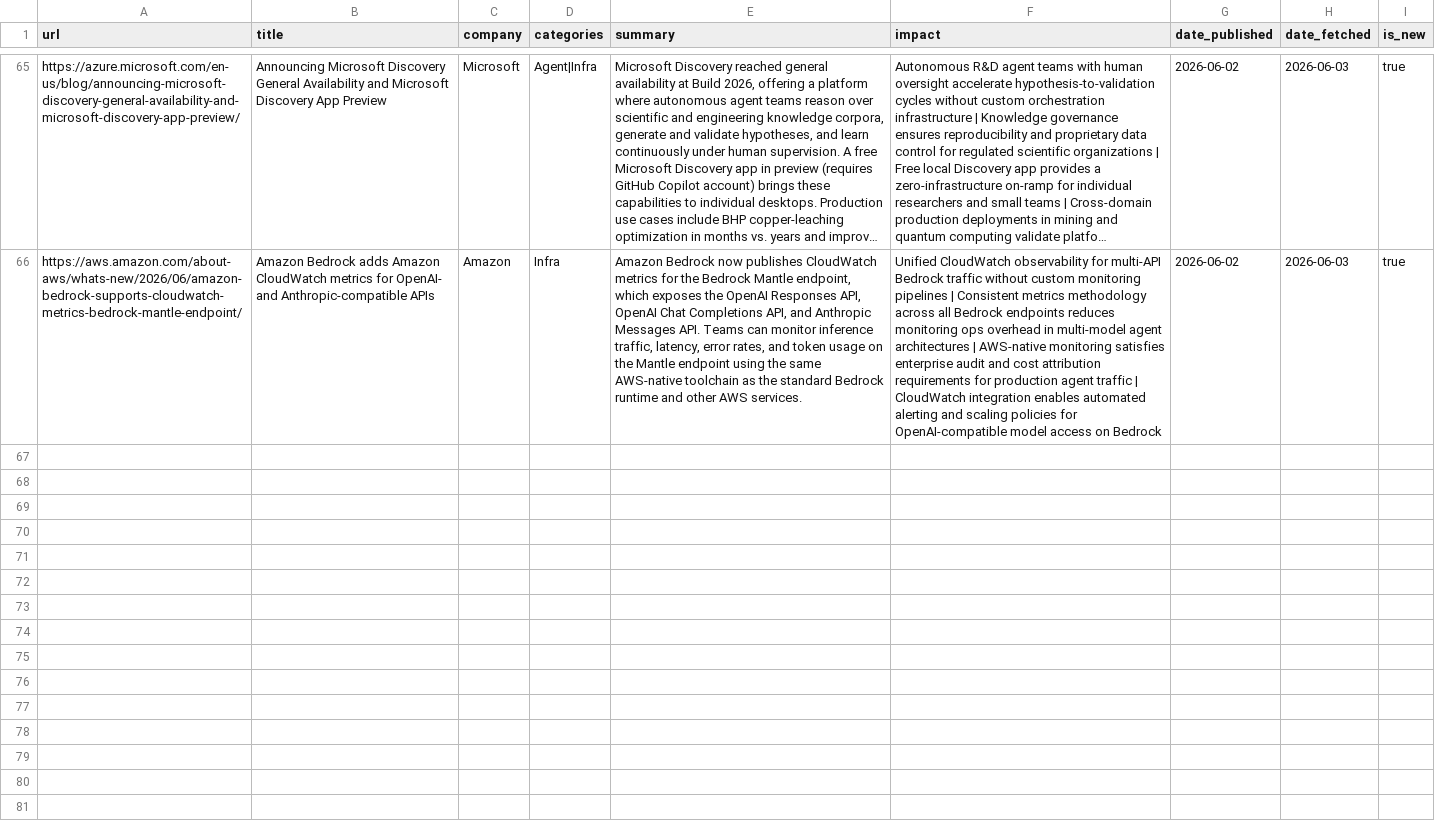
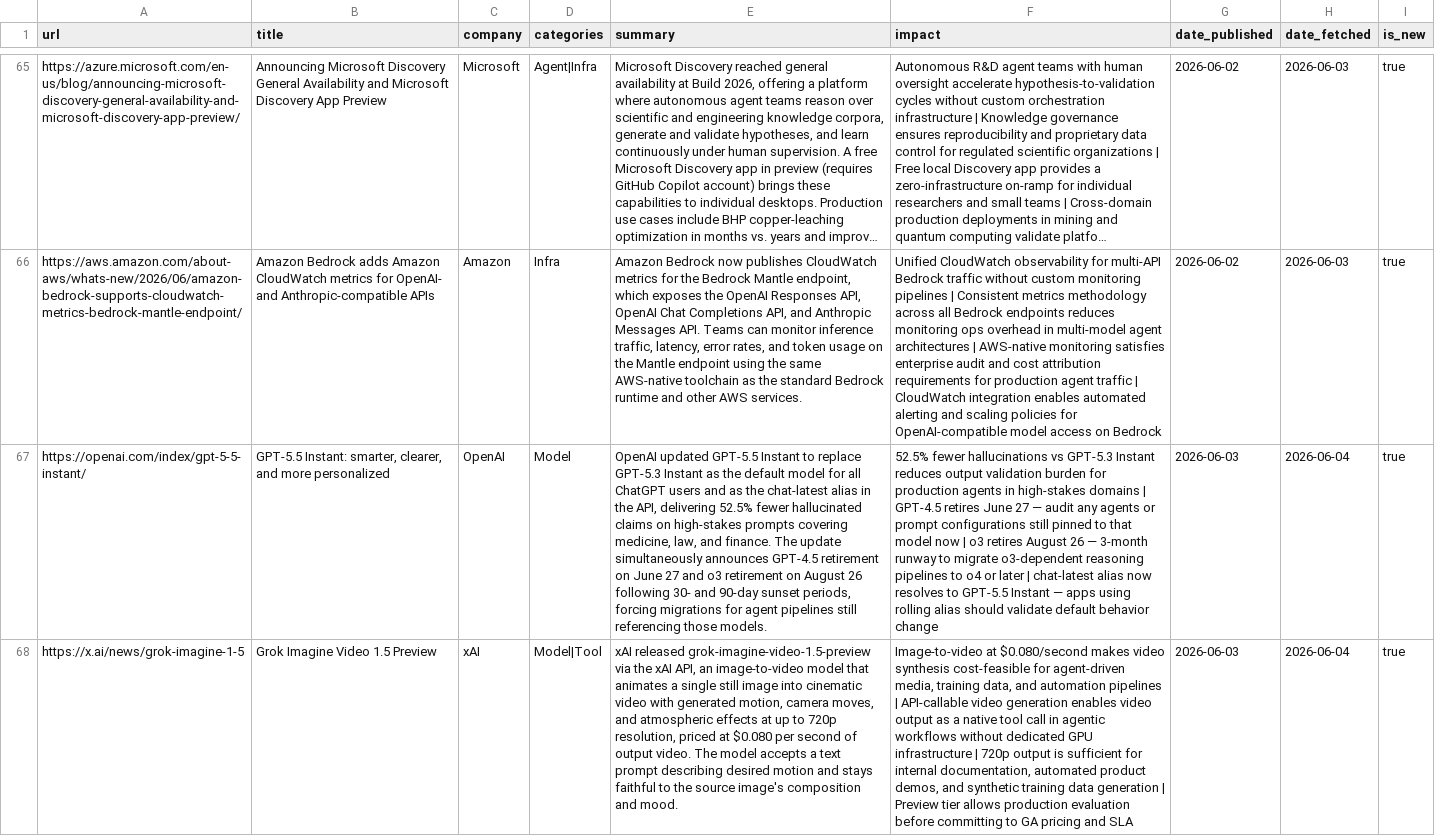
Before and after one commit to mahendrakelp/gen-ai-updates, a CSV file: data/news_store.csv, drawn as a sheet; only a part is shown, gaps mark what is left out; long unchanged cells end in …; the diff covers the shown part only; the diff names each change by its address in the sheet, - before the commit and + after, or states it on an @@ line.

```diff
--- a/data/news_store.csv
+++ b/data/news_store.csv
+row 67: https://openai.com/index/gpt-5-5-instant/ | GPT-5.5 Instant: smarter, clearer, and more personalized | OpenAI | Model | OpenAI updated GPT-5.5 Instant to replace GPT-5.3 Instant as the default model for all ChatGPT users and as the chat-latest alias in the API, delivering 52.5% fewer hallucinated claims on high-stakes prompts covering medicine, law, and finance. The update simultaneously announces GPT-4.5 retirement on June 27 and o3 retirement on August 26 following 30- and 90-day sunset periods, forcing migrations for agent pipelines still referencing those models. | 52.5% fewer hallucinations vs GPT-5.3 Instant reduces output validation burden for production agents in high-stakes domains | GPT-4.5 retires June 27 — audit any agents or prompt configurations still pinned to that model now | o3 retires August 26 — 3-month runway to migrate o3-dependent reasoning pipelines to o4 or later | chat-latest alias now resolves to GPT-5.5 Instant — apps using rolling alias should validate default behavior change | 2026-06-03 | 2026-06-04 | true
+row 68: https://x.ai/news/grok-imagine-1-5 | Grok Imagine Video 1.5 Preview | xAI | Model|Tool | xAI released grok-imagine-video-1.5-preview via the xAI API, an image-to-video model that animates a single still image into cinematic video with generated motion, camera moves, and atmospheric effects at up to 720p resolution, priced at $0.080 per second of output video. The model accepts a text prompt describing desired motion and stays faithful to the source image's composition and mood. | Image-to-video at $0.080/second makes video synthesis cost-feasible for agent-driven media, training data, and automation pipelines | API-callable video generation enables video output as a native tool call in agentic workflows without dedicated GPU infrastructure | 720p output is sufficient for internal documentation, automated product demos, and synthetic training data generation | Preview tier allows production evaluation before committing to GA pricing and SLA | 2026-06-03 | 2026-06-04 | true
```
Also changed, not shown: 2 added rows elsewhere in this file.
